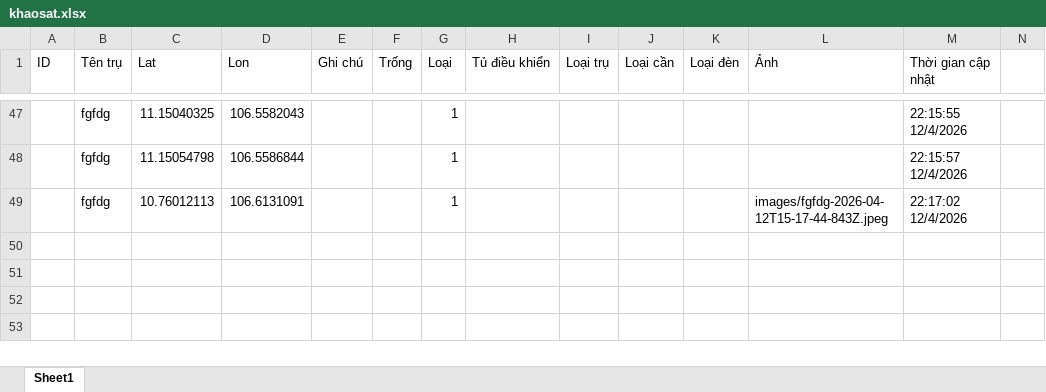
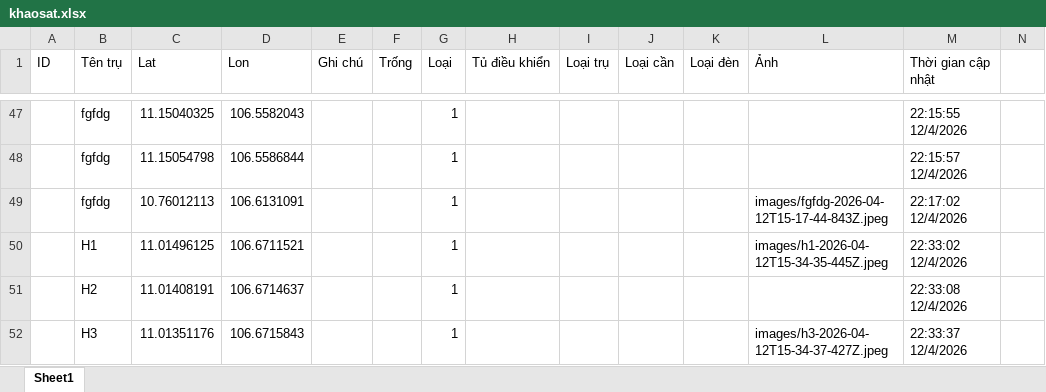
Before and after one commit to neo-era/cskvtt, an Excel workbook: data/khaosat.xlsx, sheet Sheet1, drawn as a sheet; only a part is shown, gaps mark what is left out; values as stored, in another font and other column widths than the file's, no borders; rows hold the shown columns only; the diff names each change by its address in the sheet, - before the commit and + after, or states it on an @@ line.

Commit message:
Cập nhật file excel từ bản đồ

```diff
--- a/data/khaosat.xlsx (sheet Sheet1)
+++ b/data/khaosat.xlsx (sheet Sheet1)
+row 50:  | H1 | 11.01496125 | 106.6711521 |  |  | 1 |  |  |  |  | images/h1-2026-04-12T15-34-35-445Z.jpeg | 22:33:02 12/4/2026
+row 51:  | H2 | 11.01408191 | 106.6714637 |  |  | 1 |  |  |  |  |  | 22:33:08 12/4/2026
+row 52:  | H3 | 11.01351176 | 106.6715843 |  |  | 1 |  |  |  |  | images/h3-2026-04-12T15-34-37-427Z.jpeg | 22:33:37 12/4/2026
```
